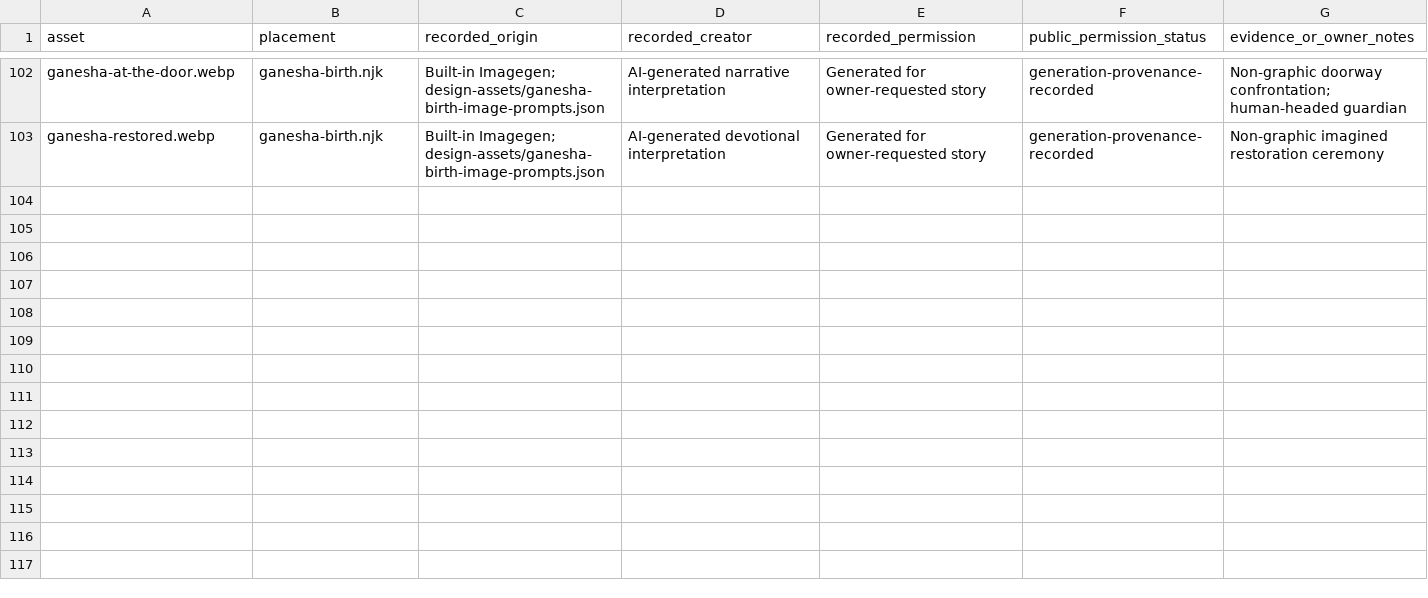
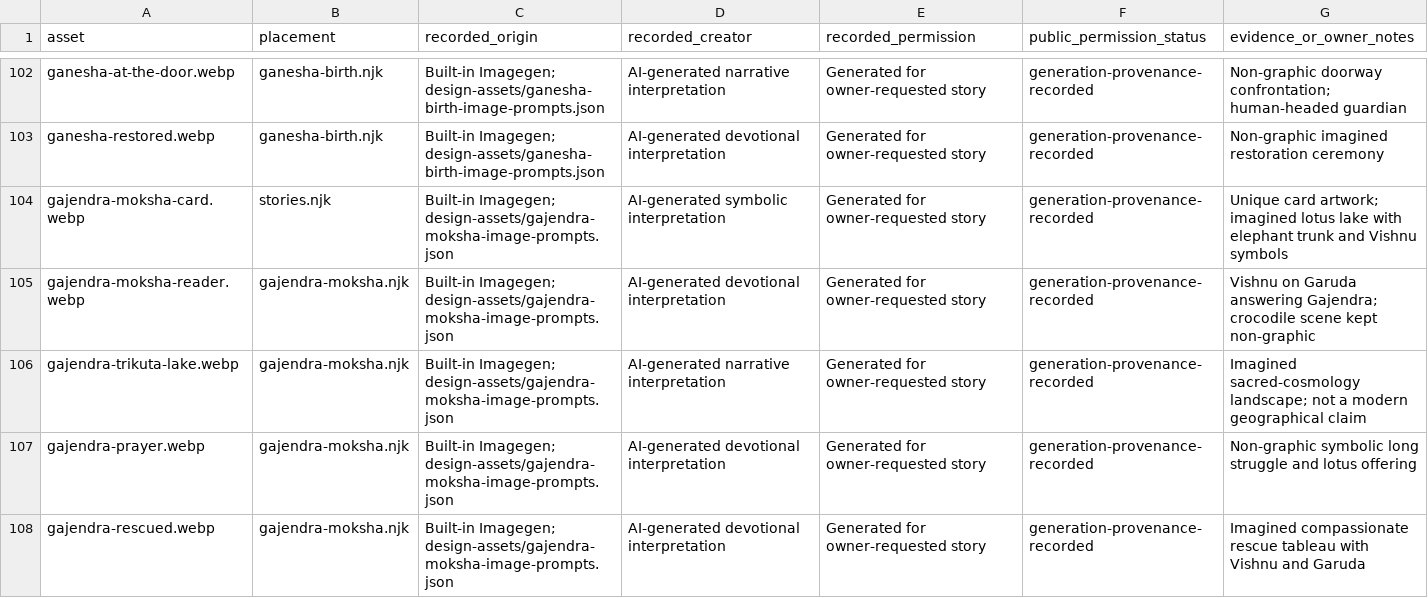
Before and after one commit to VivekPatel-21/sanatan-heritage, a CSV file: docs/ASSET_RIGHTS_REVIEW.csv, drawn as a sheet; only a part is shown, gaps mark what is left out.

Commit message:
Add Gajendra Moksha story

```diff
--- a/docs/ASSET_RIGHTS_REVIEW.csv
+++ b/docs/ASSET_RIGHTS_REVIEW.csv
@@ -103 +103,6 @@ ganesha-at-the-door.webp,ganesha-birth.njk,Built-in Imagegen; design-assets/gane
 ganesha-restored.webp,ganesha-birth.njk,Built-in Imagegen; design-assets/ganesha-birth-image-prompts.json,AI-generated devotional interpretation,Generated for owner-requested story,generation-provenance-recorded,Non-graphic imagined restoration ceremony
+gajendra-moksha-card.webp,stories.njk,Built-in Imagegen; design-assets/gajendra-moksha-image-prompts.json,AI-generated symbolic interpretation,Generated for owner-requested story,generation-provenance-recorded,Unique card artwork; imagined lotus lake with elephant trunk and Vishnu symbols
+gajendra-moksha-reader.webp,gajendra-moksha.njk,Built-in Imagegen; design-assets/gajendra-moksha-image-prompts.json,AI-generated devotional interpretation,Generated for owner-requested story,generation-provenance-recorded,Vishnu on Garuda answering Gajendra; crocodile scene kept non-graphic
+gajendra-trikuta-lake.webp,gajendra-moksha.njk,Built-in Imagegen; design-assets/gajendra-moksha-image-prompts.json,AI-generated narrative interpretation,Generated for owner-requested story,generation-provenance-recorded,Imagined sacred-cosmology landscape; not a modern geographical claim
+gajendra-prayer.webp,gajendra-moksha.njk,Built-in Imagegen; design-assets/gajendra-moksha-image-prompts.json,AI-generated devotional interpretation,Generated for owner-requested story,generation-provenance-recorded,Non-graphic symbolic long struggle and lotus offering
+gajendra-rescued.webp,gajendra-moksha.njk,Built-in Imagegen; design-assets/gajendra-moksha-image-prompts.json,AI-generated devotional interpretation,Generated for owner-requested story,generation-provenance-recorded,Imagined compassionate rescue tableau with Vishnu and Garuda
```
Also changed, not shown: 18 other files.
